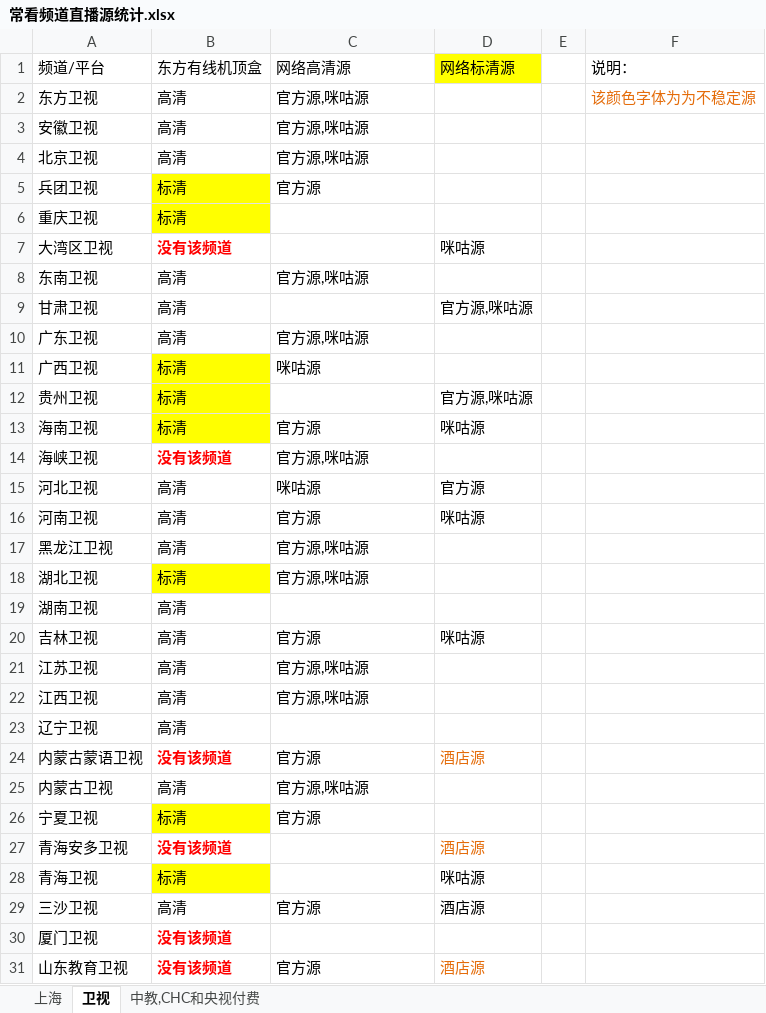
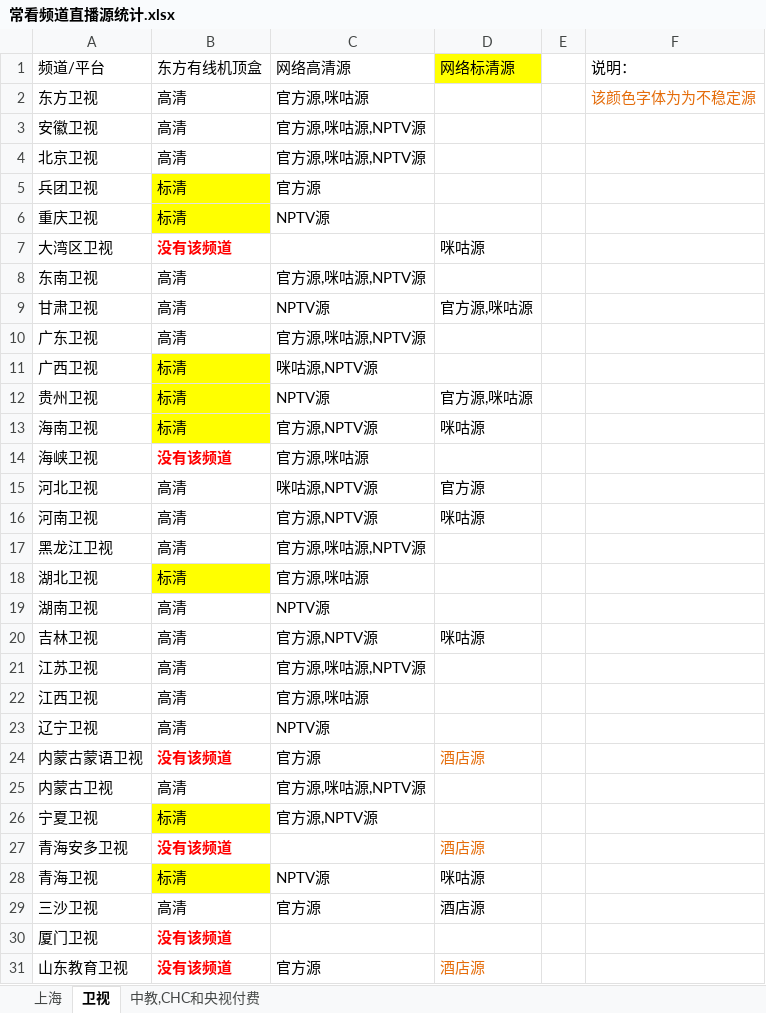
Before and after one commit to Alonso0729/Television, an Excel workbook: 直播源汇总文档/其他文档/常看频道直播源统计.xlsx, sheet 卫视, drawn as a sheet; only a part is shown; values as stored, in another font and other column widths than the file's, no borders; the diff covers the shown part only; the diff names each change by its address in the sheet, - before the commit and + after, or states it on an @@ line.

```diff
--- a/直播源汇总文档/其他文档/常看频道直播源统计.xlsx (sheet 卫视)
+++ b/直播源汇总文档/其他文档/常看频道直播源统计.xlsx (sheet 卫视)
-C3:C4 (网络高清源): 官方源,咪咕源
+C3:C4 (网络高清源): 官方源,咪咕源,NPTV源
-C6 (网络高清源): (empty)
+C6 (网络高清源): NPTV源
-C8 (网络高清源): 官方源,咪咕源
+C8 (网络高清源): 官方源,咪咕源,NPTV源
-C9 (网络高清源): (empty)
+C9 (网络高清源): NPTV源
-C10 (网络高清源): 官方源,咪咕源
+C10 (网络高清源): 官方源,咪咕源,NPTV源
-C11 (网络高清源): 咪咕源
+C11 (网络高清源): 咪咕源,NPTV源
-C12 (网络高清源): (empty)
+C12 (网络高清源): NPTV源
-C13 (网络高清源): 官方源
+C13 (网络高清源): 官方源,NPTV源
-C15 (网络高清源): 咪咕源
+C15 (网络高清源): 咪咕源,NPTV源
-C16 (网络高清源): 官方源
+C16 (网络高清源): 官方源,NPTV源
-C17 (网络高清源): 官方源,咪咕源
+C17 (网络高清源): 官方源,咪咕源,NPTV源
-C19 (网络高清源): (empty)
+C19 (网络高清源): NPTV源
-C20 (网络高清源): 官方源
+C20 (网络高清源): 官方源,NPTV源
-C21 (网络高清源): 官方源,咪咕源
+C21 (网络高清源): 官方源,咪咕源,NPTV源
-C23 (网络高清源): (empty)
+C23 (网络高清源): NPTV源
-C25 (网络高清源): 官方源,咪咕源
+C25 (网络高清源): 官方源,咪咕源,NPTV源
-C26 (网络高清源): 官方源
+C26 (网络高清源): 官方源,NPTV源
-C28 (网络高清源): (empty)
+C28 (网络高清源): NPTV源
```
Also changed, not shown: 9 edited cells elsewhere in this sheet, 3 other files.
